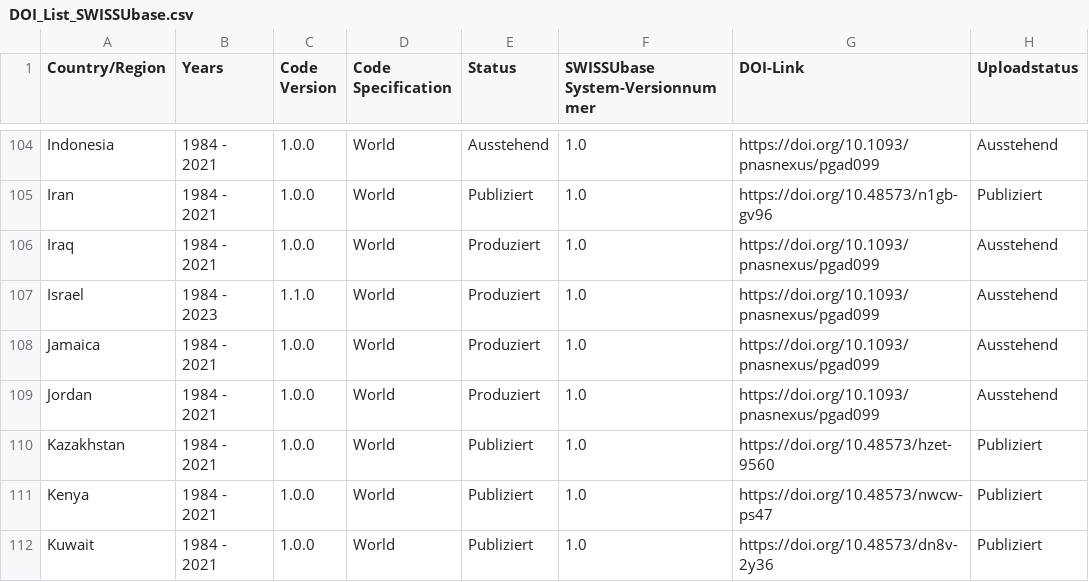
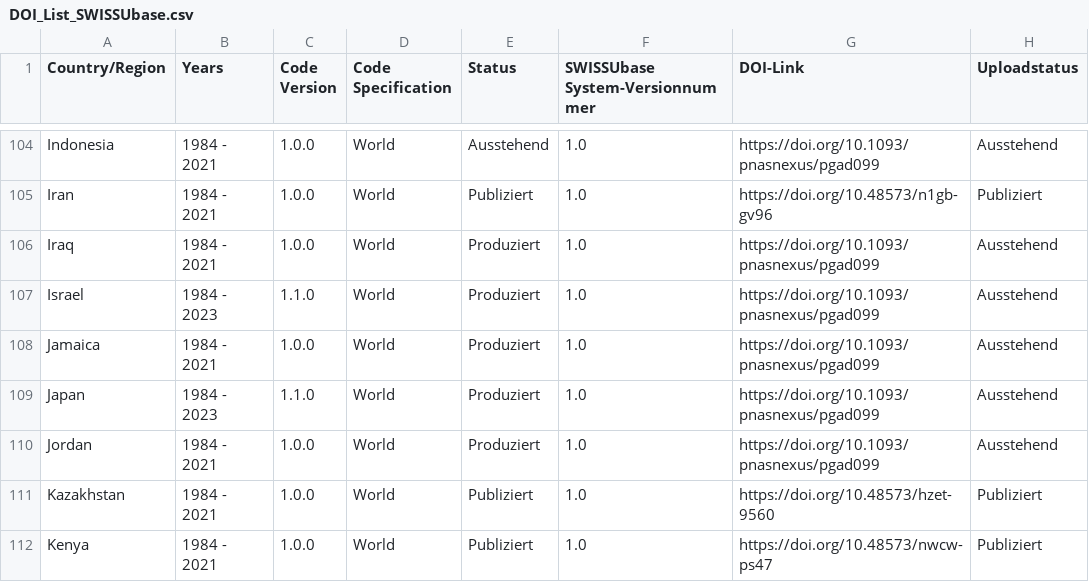
Before and after one commit to plehnert/surfacegroups, a CSV file: DOI_List_SWISSUbase.csv, drawn as a sheet; only a part is shown, gaps mark what is left out; the shorter side is filled out with more unchanged rows.

Commit message:
Update DOI_List_SWISSUbase.csv

```diff
--- a/DOI_List_SWISSUbase.csv
+++ b/DOI_List_SWISSUbase.csv
@@ -108,2 +108,3 @@ Israel,1984 - 2023,1.1.0,World,Produziert,1.0,https://doi.org/10.1093/pnasnexus/
 Jamaica,1984 - 2021,1.0.0,World,Produziert,1.0,https://doi.org/10.1093/pnasnexus/pgad099,Ausstehend
+Japan,1984 - 2023,1.1.0,World,Produziert,1.0,https://doi.org/10.1093/pnasnexus/pgad099,Ausstehend
 Jordan,1984 - 2021,1.0.0,World,Produziert,1.0,https://doi.org/10.1093/pnasnexus/pgad099,Ausstehend
```
